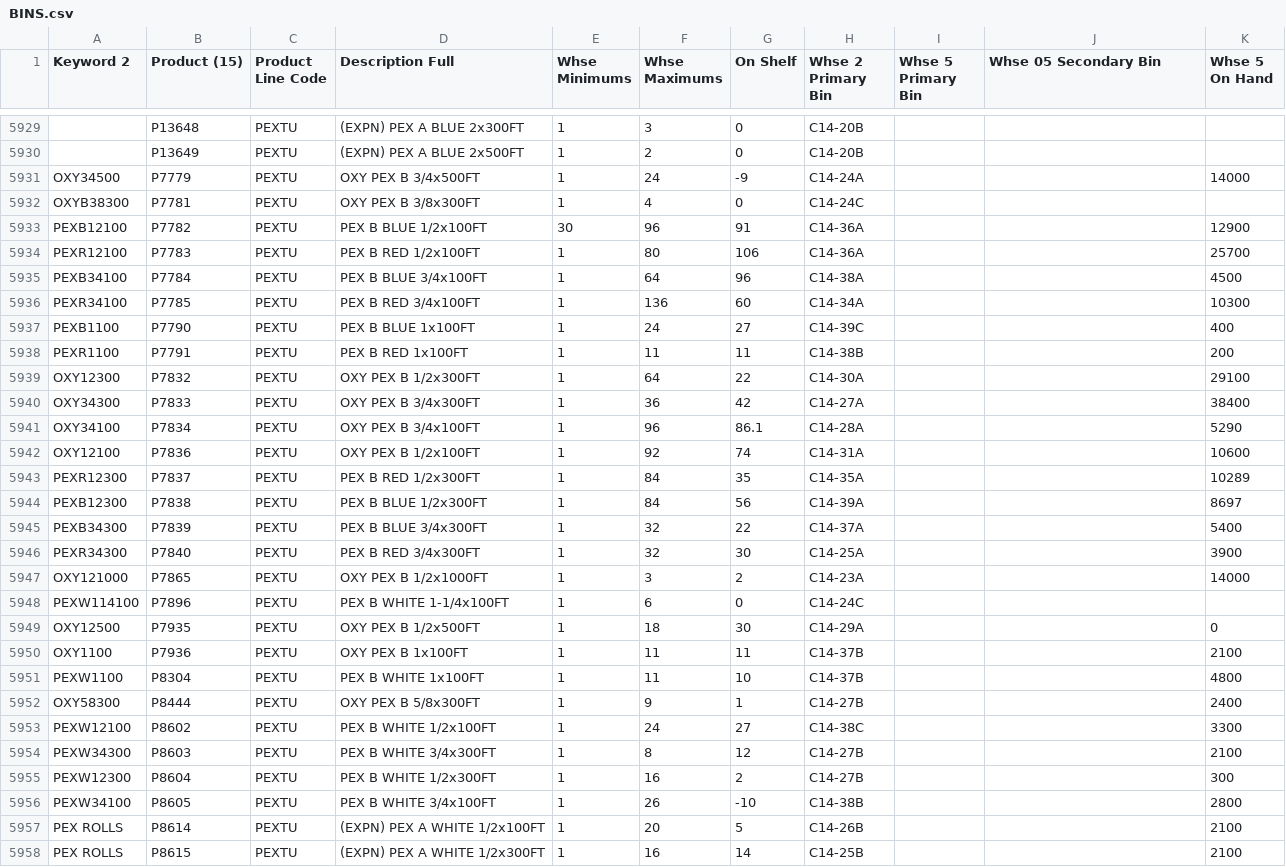
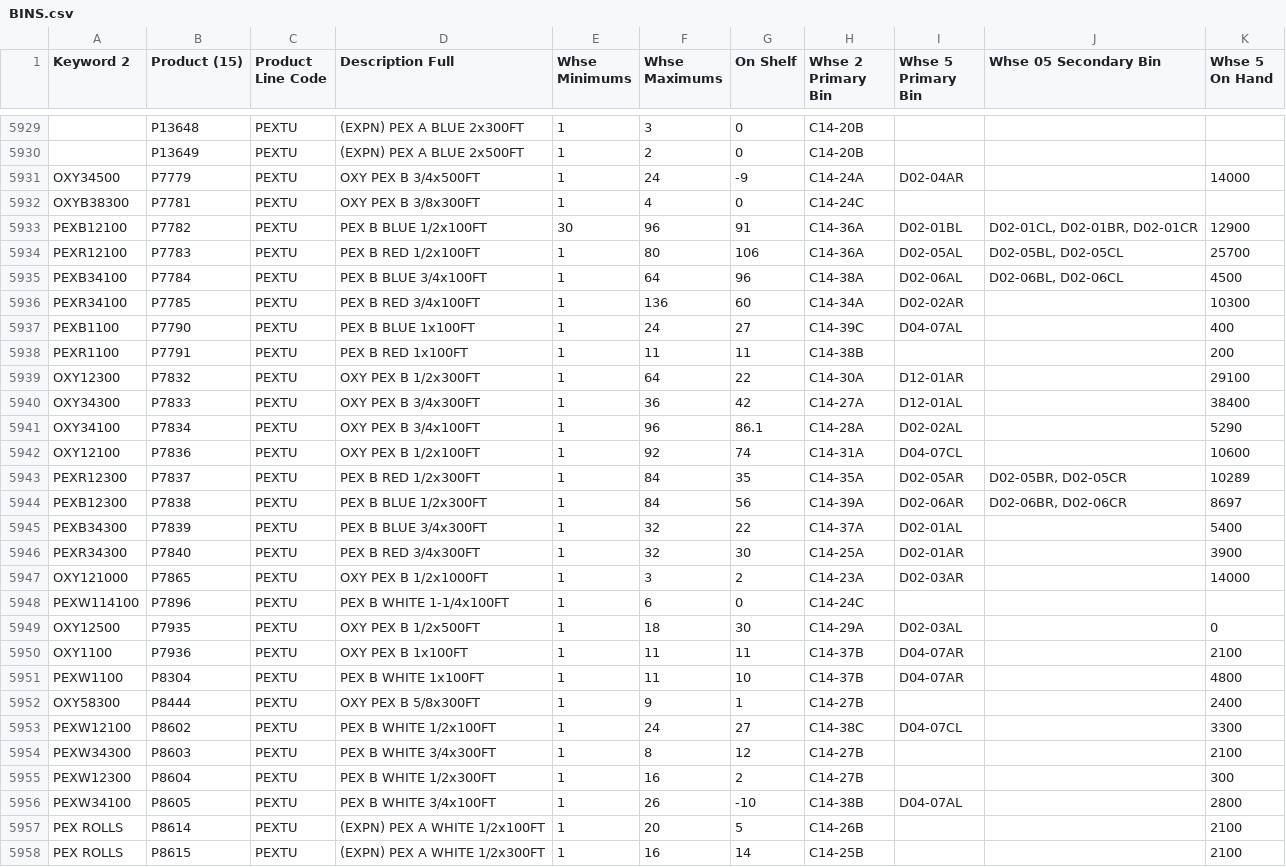
Before and after one commit to zvif84/alro-bin-finder, a CSV file: BINS.csv, drawn as a sheet; only a part is shown, gaps mark what is left out; the diff covers the shown part only; the diff names each change by its address in the sheet, - before the commit and + after, or states it on an @@ line.

```diff
--- a/BINS.csv
+++ b/BINS.csv
-I5931 (Whse 5 Primary Bin): (empty)
+I5931 (Whse 5 Primary Bin): D02-04AR
-I5933 (Whse 5 Primary Bin): (empty)
+I5933 (Whse 5 Primary Bin): D02-01BL
-J5933 (Whse 05 Secondary Bin): (empty)
+J5933 (Whse 05 Secondary Bin): D02-01CL, D02-01BR, D02-01CR
-I5934 (Whse 5 Primary Bin): (empty)
+I5934 (Whse 5 Primary Bin): D02-05AL
-J5934 (Whse 05 Secondary Bin): (empty)
+J5934 (Whse 05 Secondary Bin): D02-05BL, D02-05CL
-I5935 (Whse 5 Primary Bin): (empty)
+I5935 (Whse 5 Primary Bin): D02-06AL
-J5935 (Whse 05 Secondary Bin): (empty)
+J5935 (Whse 05 Secondary Bin): D02-06BL, D02-06CL
-I5936 (Whse 5 Primary Bin): (empty)
+I5936 (Whse 5 Primary Bin): D02-02AR
-I5937 (Whse 5 Primary Bin): (empty)
+I5937 (Whse 5 Primary Bin): D04-07AL
-I5939 (Whse 5 Primary Bin): (empty)
+I5939 (Whse 5 Primary Bin): D12-01AR
-I5940 (Whse 5 Primary Bin): (empty)
+I5940 (Whse 5 Primary Bin): D12-01AL
-I5941 (Whse 5 Primary Bin): (empty)
+I5941 (Whse 5 Primary Bin): D02-02AL
-I5942 (Whse 5 Primary Bin): (empty)
+I5942 (Whse 5 Primary Bin): D04-07CL
-I5943 (Whse 5 Primary Bin): (empty)
+I5943 (Whse 5 Primary Bin): D02-05AR
-J5943 (Whse 05 Secondary Bin): (empty)
+J5943 (Whse 05 Secondary Bin): D02-05BR, D02-05CR
-I5944 (Whse 5 Primary Bin): (empty)
+I5944 (Whse 5 Primary Bin): D02-06AR
-J5944 (Whse 05 Secondary Bin): (empty)
+J5944 (Whse 05 Secondary Bin): D02-06BR, D02-06CR
-I5945 (Whse 5 Primary Bin): (empty)
+I5945 (Whse 5 Primary Bin): D02-01AL
-I5946 (Whse 5 Primary Bin): (empty)
+I5946 (Whse 5 Primary Bin): D02-01AR
-I5947 (Whse 5 Primary Bin): (empty)
+I5947 (Whse 5 Primary Bin): D02-03AR
-I5949 (Whse 5 Primary Bin): (empty)
+I5949 (Whse 5 Primary Bin): D02-03AL
-I5950:I5951 (Whse 5 Primary Bin): (empty)
+I5950:I5951 (Whse 5 Primary Bin): D04-07AR
-I5953 (Whse 5 Primary Bin): (empty)
+I5953 (Whse 5 Primary Bin): D04-07CL
-I5956 (Whse 5 Primary Bin): (empty)
+I5956 (Whse 5 Primary Bin): D04-07AL
```
Also changed, not shown: 30 edited cells elsewhere in this file, 4 other files.
